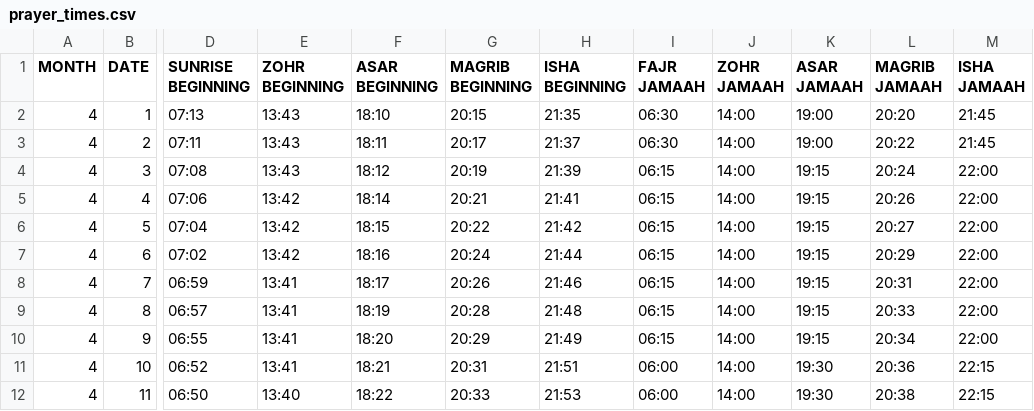
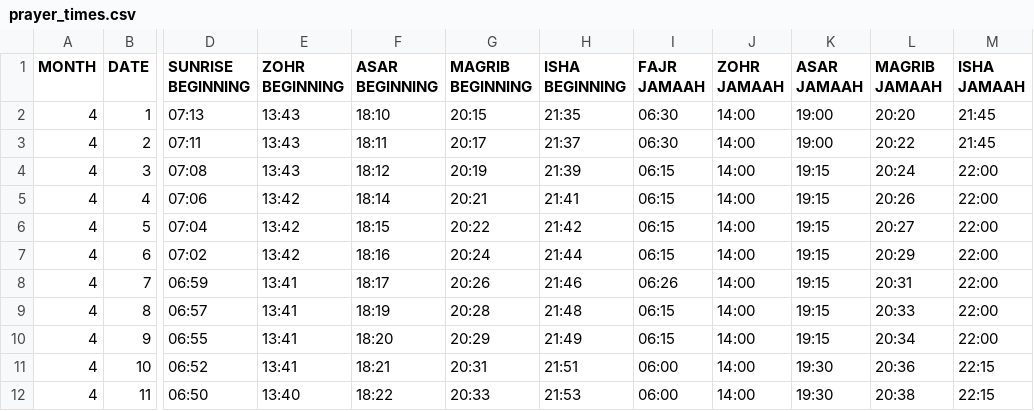
Before and after one commit to mohammedsajjadk/Prayer-Times-And-Announcements, a CSV file: data/tralee/prayer_times.csv, drawn as a sheet; only a part is shown, gaps mark what is left out; the diff names each change by its address in the sheet, - before the commit and + after, or states it on an @@ line.

Commit message:
Update prayer_times.csv

```diff
--- a/data/tralee/prayer_times.csv
+++ b/data/tralee/prayer_times.csv
-I8 (FAJR JAMAAH): 06:15
+I8 (FAJR JAMAAH): 06:26
```
